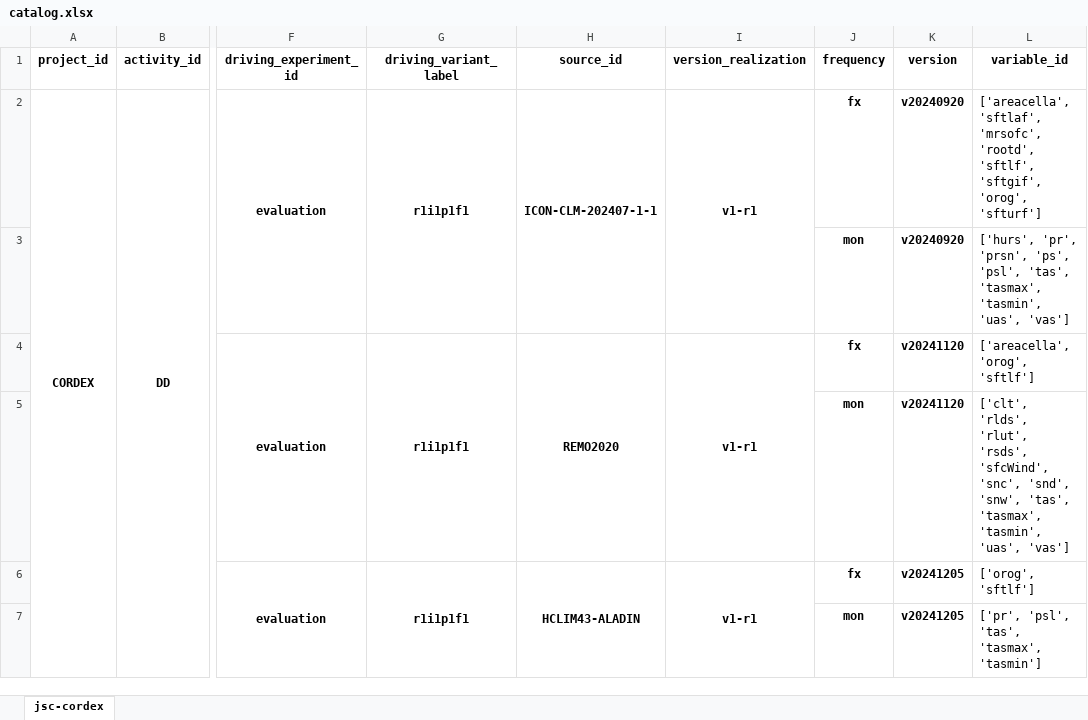
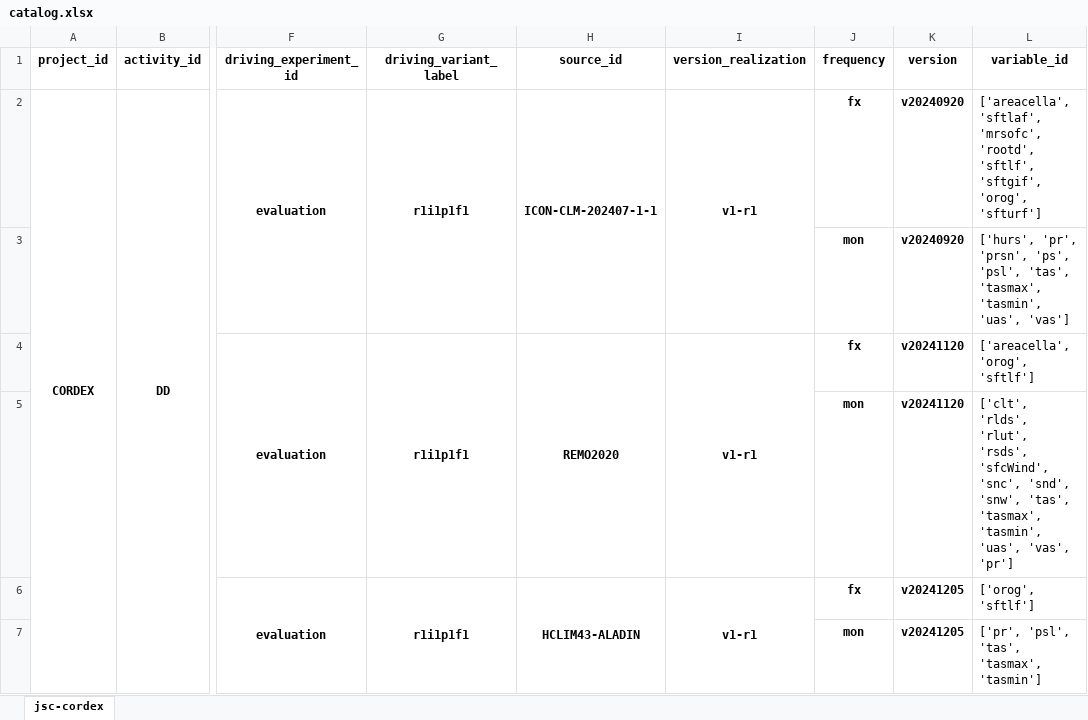
Before and after one commit to euro-cordex/joint-evaluation, an Excel workbook: catalog.xlsx, sheet jsc-cordex, drawn as a sheet; only a part is shown, gaps mark what is left out; values as stored, in another font and other column widths than the file's, no borders; the diff names each change by its address in the sheet, - before the commit and + after, or states it on an @@ line.

```diff
--- a/catalog.xlsx (sheet jsc-cordex)
+++ b/catalog.xlsx (sheet jsc-cordex)
-L5 (variable_id): …'tasmin', 'uas', 'vas']
+L5 (variable_id): …'tasmin', 'uas', 'vas', 'pr']
```
